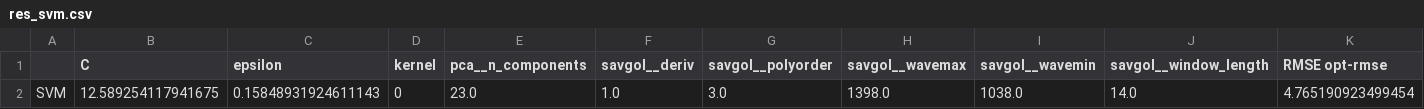
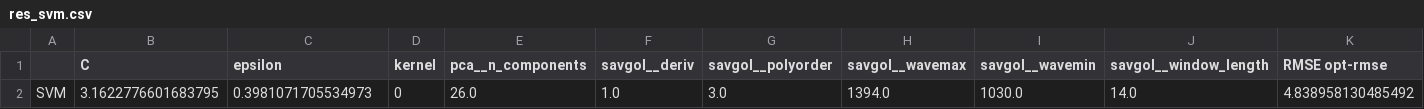
Before and after one commit to rudloffl/open-nirs, a CSV file: data/res_svm.csv, drawn as a sheet; only a part is shown; removed rows and columns are numbered as before the commit, all else as after; rows hold the shown columns only; the diff names each change by its address in the sheet, - before the commit and + after, or states it on an @@ line.

```diff
--- a/data/res_svm.csv
+++ b/data/res_svm.csv
-row 2: SVM | 12.589254117941675 | 0.15848931924611143 | 0 | 23.0 | 1.0 | 3.0 | 1398.0 | 1038.0 | 14.0 | 4.765190923499454
+row 2: SVM | 3.1622776601683795 | 0.3981071705534973 | 0 | 26.0 | 1.0 | 3.0 | 1394.0 | 1030.0 | 14.0 | 4.838958130485492
```
Also changed, not shown: data/res_elnet.csv, data/res_ridge.csv, 7 other files.
